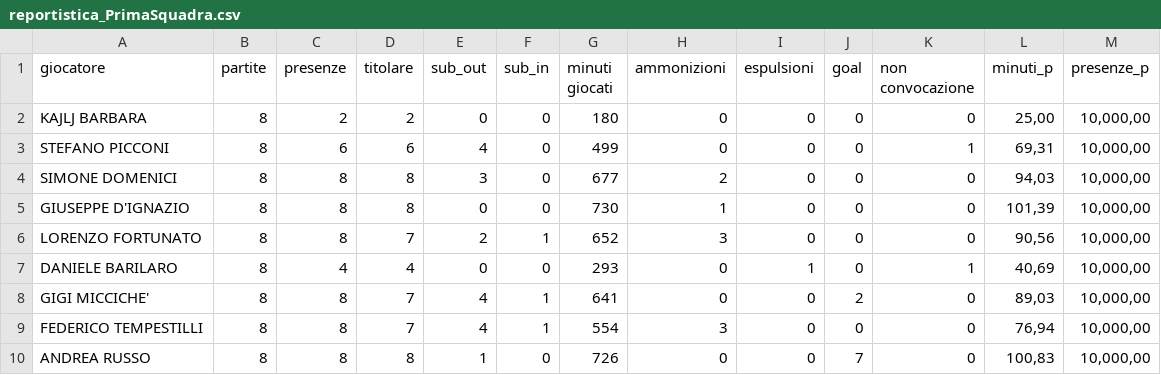
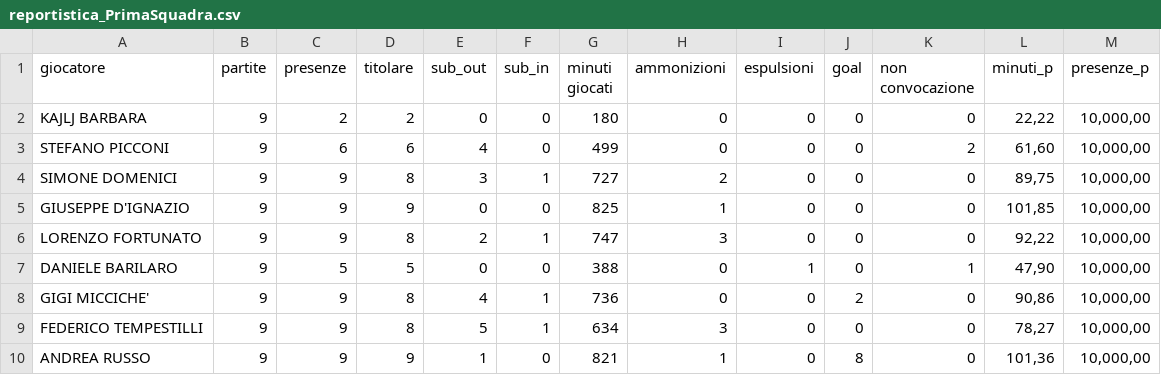
Before and after one commit to alesco1973/ASA_SGS, a CSV file: Campionato/PrimaSquadra/reportistica_PrimaSquadra.csv, drawn as a sheet; only a part is shown; the diff covers the shown part only.

```diff
--- a/Campionato/PrimaSquadra/reportistica_PrimaSquadra.csv
+++ b/Campionato/PrimaSquadra/reportistica_PrimaSquadra.csv
@@ -1,10 +1,10 @@
 giocatore;partite;presenze;titolare;sub_out;sub_in;minuti giocati;ammonizioni;espulsioni;goal;non convocazione;minuti_p;presenze_p
-KAJLJ BARBARA;8;2;2;0;0;180;0;0;0;0;25,00;10,000,00
-STEFANO PICCONI;8;6;6;4;0;499;0;0;0;1;69,31;10,000,00
-SIMONE DOMENICI;8;8;8;3;0;677;2;0;0;0;94,03;10,000,00
-GIUSEPPE D'IGNAZIO;8;8;8;0;0;730;1;0;0;0;101,39;10,000,00
-LORENZO FORTUNATO;8;8;7;2;1;652;3;0;0;0;90,56;10,000,00
-DANIELE BARILARO;8;4;4;0;0;293;0;1;0;1;40,69;10,000,00
-GIGI MICCICHE';8;8;7;4;1;641;0;0;2;0;89,03;10,000,00
-FEDERICO TEMPESTILLI;8;8;7;4;1;554;3;0;0;0;76,94;10,000,00
-ANDREA RUSSO;8;8;8;1;0;726;0;0;7;0;100,83;10,000,00
+KAJLJ BARBARA;9;2;2;0;0;180;0;0;0;0;22,22;10,000,00
+STEFANO PICCONI;9;6;6;4;0;499;0;0;0;2;61,60;10,000,00
+SIMONE DOMENICI;9;9;8;3;1;727;2;0;0;0;89,75;10,000,00
+GIUSEPPE D'IGNAZIO;9;9;9;0;0;825;1;0;0;0;101,85;10,000,00
+LORENZO FORTUNATO;9;9;8;2;1;747;3;0;0;0;92,22;10,000,00
+DANIELE BARILARO;9;5;5;0;0;388;0;1;0;1;47,90;10,000,00
+GIGI MICCICHE';9;9;8;4;1;736;0;0;2;0;90,86;10,000,00
+FEDERICO TEMPESTILLI;9;9;8;5;1;634;3;0;0;0;78,27;10,000,00
+ANDREA RUSSO;9;9;9;1;0;821;1;0;8;0;101,36;10,000,00
```
Also changed, not shown: 91 edited cells elsewhere in this file, 3 other files.
